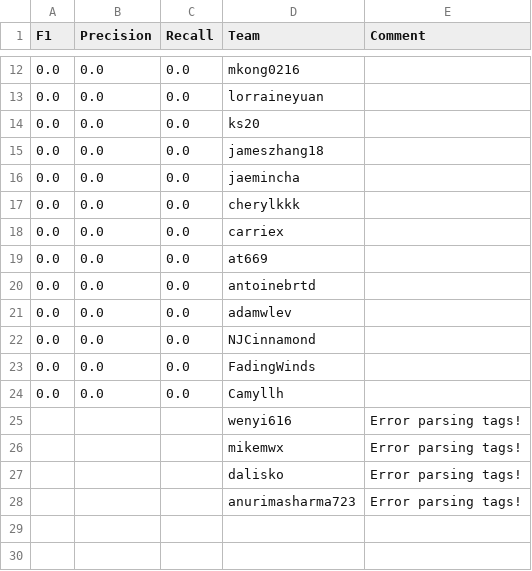
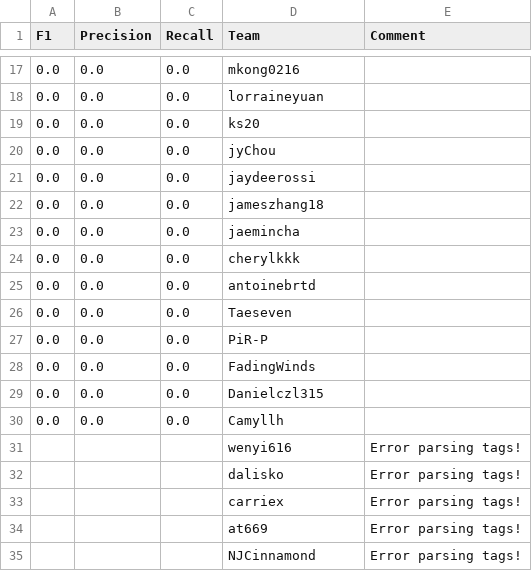
Before and after one commit to ks20/leaderboards, a CSV file: final/leaderboard.csv, drawn as a sheet; only a part is shown, gaps mark what is left out; the diff covers the shown part only.

Commit message:
Leaderboard Update

```diff
--- a/final/leaderboard.csv
+++ b/final/leaderboard.csv
@@ -14,2 +19,4 @@ F1,Precision,Recall,Team,Comment
 0.0,0.0,0.0,ks20,
+0.0,0.0,0.0,jyChou,
+0.0,0.0,0.0,jaydeerossi,
 0.0,0.0,0.0,jameszhang18,
@@ -17,12 +24,12 @@ F1,Precision,Recall,Team,Comment
 0.0,0.0,0.0,cherylkkk,
-0.0,0.0,0.0,carriex,
-0.0,0.0,0.0,at669,
 0.0,0.0,0.0,antoinebrtd,
-0.0,0.0,0.0,adamwlev,
-0.0,0.0,0.0,NJCinnamond,
+0.0,0.0,0.0,Taeseven,
+0.0,0.0,0.0,PiR-P,
 0.0,0.0,0.0,FadingWinds,
+0.0,0.0,0.0,Danielczl315,
 0.0,0.0,0.0,Camyllh,
 ,,,wenyi616,Error parsing tags!
-,,,mikemwx,Error parsing tags!
 ,,,dalisko,Error parsing tags!
-,,,anurimasharma723,Error parsing tags!
+,,,carriex,Error parsing tags!
+,,,at669,Error parsing tags!
+,,,NJCinnamond,Error parsing tags!
```
Also changed, not shown: 5 added rows and 1 edited cell elsewhere in this file.
